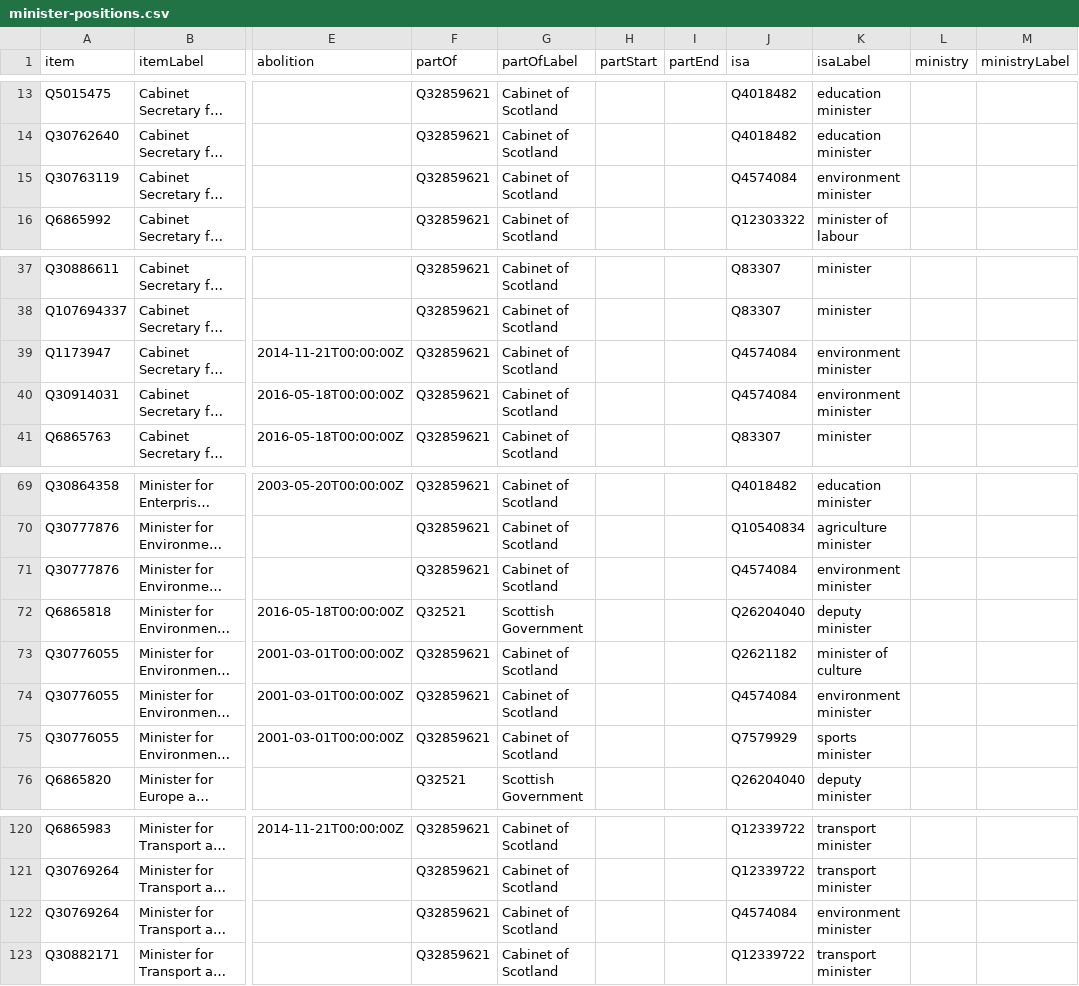
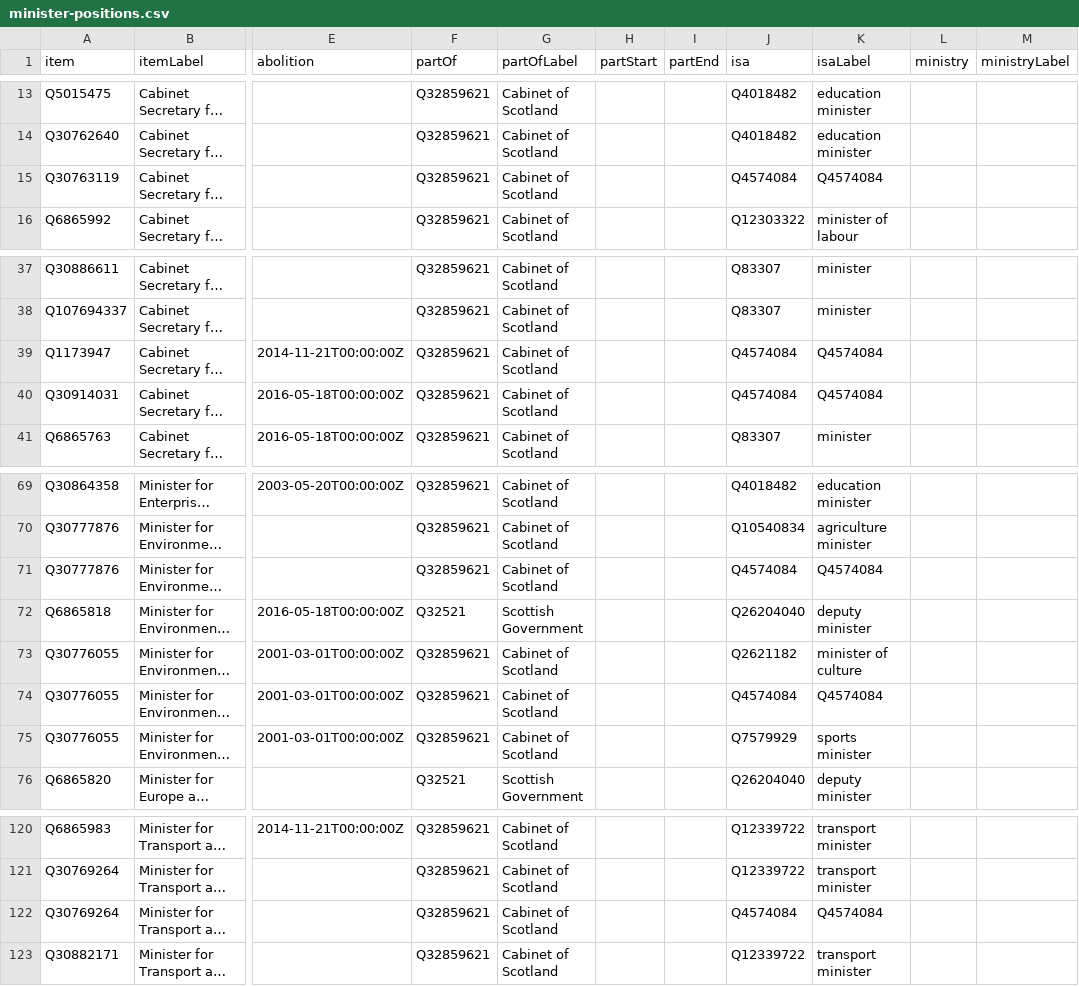
Before and after one commit to every-politician-scrapers/scotland-cabinet, a CSV file: wikidata/results/minister-positions.csv, drawn as a sheet; only a part is shown, gaps mark what is left out; long unchanged cells end in …; the diff names each change by its address in the sheet, - before the commit and + after, or states it on an @@ line.

```diff
--- a/wikidata/results/minister-positions.csv
+++ b/wikidata/results/minister-positions.csv
-K15 (isaLabel): environment minister
+K15 (isaLabel): Q4574084
-K39:K40 (isaLabel): environment minister
+K39:K40 (isaLabel): Q4574084
-K71 (isaLabel): environment minister
+K71 (isaLabel): Q4574084
-K74 (isaLabel): environment minister
+K74 (isaLabel): Q4574084
-K122 (isaLabel): environment minister
+K122 (isaLabel): Q4574084
```
